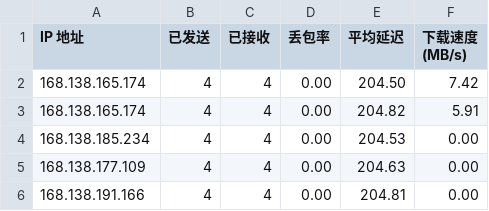
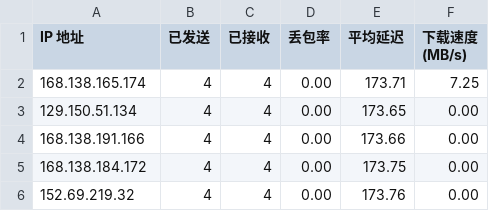
Before and after one commit to biozzl/CFCDN-Auto, a CSV file: CloudflareST/sg.csv, drawn as a sheet.

```diff
--- a/CloudflareST/sg.csv
+++ b/CloudflareST/sg.csv
@@ -1,6 +1,6 @@
 IP 地址,已发送,已接收,丢包率,平均延迟,下载速度 (MB/s)
-168.138.165.174,4,4,0.00,204.50,7.42
-168.138.165.174,4,4,0.00,204.82,5.91
-168.138.185.234,4,4,0.00,204.53,0.00
-168.138.177.109,4,4,0.00,204.63,0.00
-168.138.191.166,4,4,0.00,204.81,0.00
+168.138.165.174,4,4,0.00,173.71,7.25
+129.150.51.134,4,4,0.00,173.65,0.00
+168.138.191.166,4,4,0.00,173.66,0.00
+168.138.184.172,4,4,0.00,173.75,0.00
+152.69.219.32,4,4,0.00,173.76,0.00
```
Also changed, not shown: 1 other file.
